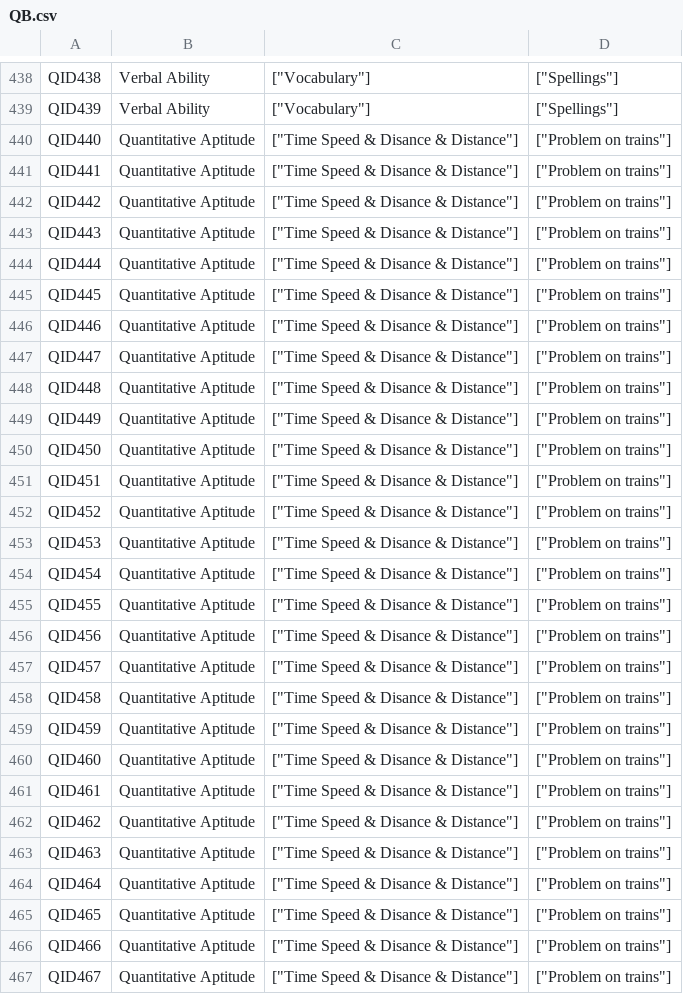
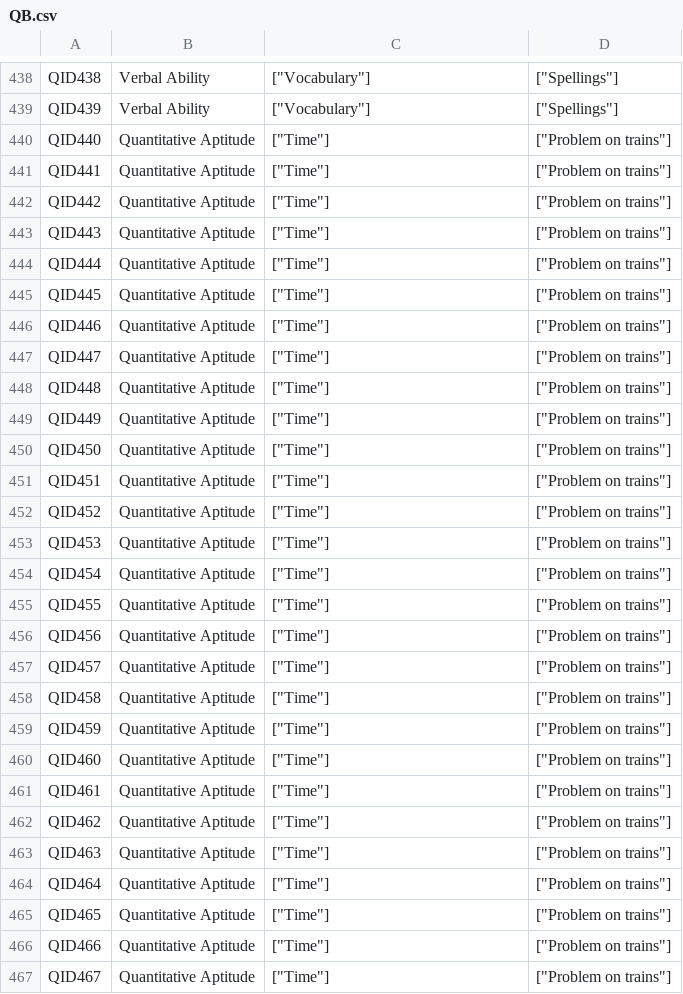
Before and after one commit to tanayagl/Misc_COde, a CSV file: QB.csv, drawn as a sheet; only a part is shown, gaps mark what is left out; the diff covers the shown part only.

```diff
--- a/QB.csv
+++ b/QB.csv
@@ -439,29 +439,29 @@ QID438,Verbal Ability,"[""Vocabulary""]","[""Spellings""]"
 QID439,Verbal Ability,"[""Vocabulary""]","[""Spellings""]"
-QID440,Quantitative Aptitude,"[""Time Speed & Disance & Distance""]","[""Problem on trains""]"
-QID441,Quantitative Aptitude,"[""Time Speed & Disance & Distance""]","[""Problem on trains""]"
-QID442,Quantitative Aptitude,"[""Time Speed & Disance & Distance""]","[""Problem on trains""]"
-QID443,Quantitative Aptitude,"[""Time Speed & Disance & Distance""]","[""Problem on trains""]"
-QID444,Quantitative Aptitude,"[""Time Speed & Disance & Distance""]","[""Problem on trains""]"
-QID445,Quantitative Aptitude,"[""Time Speed & Disance & Distance""]","[""Problem on trains""]"
-QID446,Quantitative Aptitude,"[""Time Speed & Disance & Distance""]","[""Problem on trains""]"
-QID447,Quantitative Aptitude,"[""Time Speed & Disance & Distance""]","[""Problem on trains""]"
-QID448,Quantitative Aptitude,"[""Time Speed & Disance & Distance""]","[""Problem on trains""]"
-QID449,Quantitative Aptitude,"[""Time Speed & Disance & Distance""]","[""Problem on trains""]"
-QID450,Quantitative Aptitude,"[""Time Speed & Disance & Distance""]","[""Problem on trains""]"
-QID451,Quantitative Aptitude,"[""Time Speed & Disance & Distance""]","[""Problem on trains""]"
-QID452,Quantitative Aptitude,"[""Time Speed & Disance & Distance""]","[""Problem on trains""]"
-QID453,Quantitative Aptitude,"[""Time Speed & Disance & Distance""]","[""Problem on trains""]"
-QID454,Quantitative Aptitude,"[""Time Speed & Disance & Distance""]","[""Problem on trains""]"
-QID455,Quantitative Aptitude,"[""Time Speed & Disance & Distance""]","[""Problem on trains""]"
-QID456,Quantitative Aptitude,"[""Time Speed & Disance & Distance""]","[""Problem on trains""]"
-QID457,Quantitative Aptitude,"[""Time Speed & Disance & Distance""]","[""Problem on trains""]"
-QID458,Quantitative Aptitude,"[""Time Speed & Disance & Distance""]","[""Problem on trains""]"
-QID459,Quantitative Aptitude,"[""Time Speed & Disance & Distance""]","[""Problem on trains""]"
-QID460,Quantitative Aptitude,"[""Time Speed & Disance & Distance""]","[""Problem on trains""]"
-QID461,Quantitative Aptitude,"[""Time Speed & Disance & Distance""]","[""Problem on trains""]"
-QID462,Quantitative Aptitude,"[""Time Speed & Disance & Distance""]","[""Problem on trains""]"
-QID463,Quantitative Aptitude,"[""Time Speed & Disance & Distance""]","[""Problem on trains""]"
-QID464,Quantitative Aptitude,"[""Time Speed & Disance & Distance""]","[""Problem on trains""]"
-QID465,Quantitative Aptitude,"[""Time Speed & Disance & Distance""]","[""Problem on trains""]"
-QID466,Quantitative Aptitude,"[""Time Speed & Disance & Distance""]","[""Problem on trains""]"
-QID467,Quantitative Aptitude,"[""Time Speed & Disance & Distance""]","[""Problem on trains""]"
+QID440,Quantitative Aptitude,"[""Time""]","[""Problem on trains""]"
+QID441,Quantitative Aptitude,"[""Time""]","[""Problem on trains""]"
+QID442,Quantitative Aptitude,"[""Time""]","[""Problem on trains""]"
+QID443,Quantitative Aptitude,"[""Time""]","[""Problem on trains""]"
+QID444,Quantitative Aptitude,"[""Time""]","[""Problem on trains""]"
+QID445,Quantitative Aptitude,"[""Time""]","[""Problem on trains""]"
+QID446,Quantitative Aptitude,"[""Time""]","[""Problem on trains""]"
+QID447,Quantitative Aptitude,"[""Time""]","[""Problem on trains""]"
+QID448,Quantitative Aptitude,"[""Time""]","[""Problem on trains""]"
+QID449,Quantitative Aptitude,"[""Time""]","[""Problem on trains""]"
+QID450,Quantitative Aptitude,"[""Time""]","[""Problem on trains""]"
+QID451,Quantitative Aptitude,"[""Time""]","[""Problem on trains""]"
+QID452,Quantitative Aptitude,"[""Time""]","[""Problem on trains""]"
+QID453,Quantitative Aptitude,"[""Time""]","[""Problem on trains""]"
+QID454,Quantitative Aptitude,"[""Time""]","[""Problem on trains""]"
+QID455,Quantitative Aptitude,"[""Time""]","[""Problem on trains""]"
+QID456,Quantitative Aptitude,"[""Time""]","[""Problem on trains""]"
+QID457,Quantitative Aptitude,"[""Time""]","[""Problem on trains""]"
+QID458,Quantitative Aptitude,"[""Time""]","[""Problem on trains""]"
+QID459,Quantitative Aptitude,"[""Time""]","[""Problem on trains""]"
+QID460,Quantitative Aptitude,"[""Time""]","[""Problem on trains""]"
+QID461,Quantitative Aptitude,"[""Time""]","[""Problem on trains""]"
+QID462,Quantitative Aptitude,"[""Time""]","[""Problem on trains""]"
+QID463,Quantitative Aptitude,"[""Time""]","[""Problem on trains""]"
+QID464,Quantitative Aptitude,"[""Time""]","[""Problem on trains""]"
+QID465,Quantitative Aptitude,"[""Time""]","[""Problem on trains""]"
+QID466,Quantitative Aptitude,"[""Time""]","[""Problem on trains""]"
+QID467,Quantitative Aptitude,"[""Time""]","[""Problem on trains""]"
```
Also changed, not shown: 33 edited cells elsewhere in this file, 44 other files.
